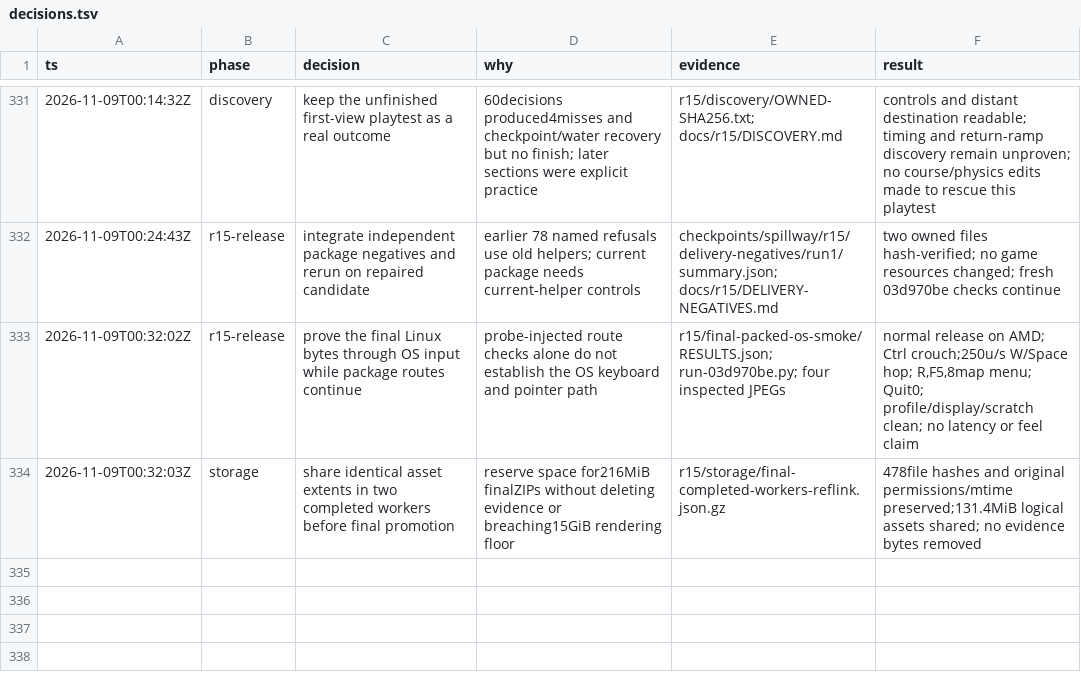
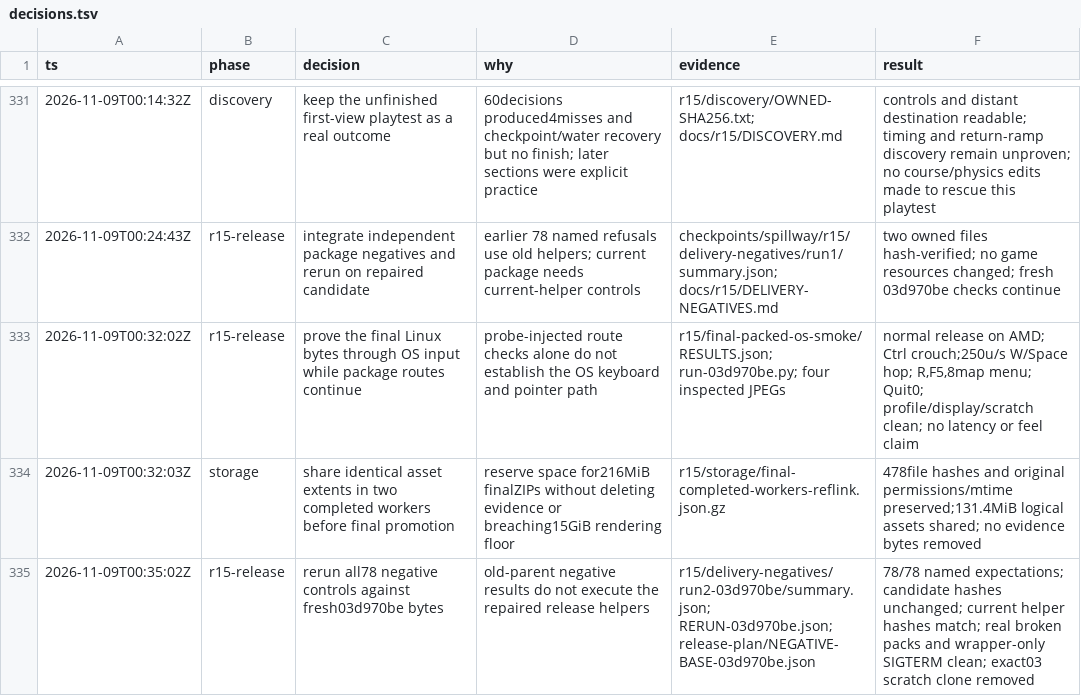
Before and after one commit to thatmike1/spillway, a TSV file: docs/reboot/decisions.tsv, drawn as a sheet; only a part is shown, gaps mark what is left out.

Commit message:
chore: verify current r15 package refusals (ccChat-general-pb3f.3)

```diff
--- a/docs/reboot/decisions.tsv
+++ b/docs/reboot/decisions.tsv
@@ -334 +334,2 @@ ts	phase	decision	why	evidence	result
 2026-11-09T00:32:03Z	storage	share identical asset extents in two completed workers before final promotion	reserve space for216MiB finalZIPs without deleting evidence or breaching15GiB rendering floor	r15/storage/final-completed-workers-reflink.json.gz	478file hashes and original permissions/mtime preserved;131.4MiB logical assets shared; no evidence bytes removed
+2026-11-09T00:35:02Z	r15-release	rerun all78 negative controls against fresh03d970be bytes	old-parent negative results do not execute the repaired release helpers	r15/delivery-negatives/run2-03d970be/summary.json; RERUN-03d970be.json; release-plan/NEGATIVE-BASE-03d970be.json	78/78 named expectations; candidate hashes unchanged; current helper hashes match; real broken packs and wrapper-only SIGTERM clean; exact03 scratch clone removed
```
Also changed, not shown: 1 other file.
